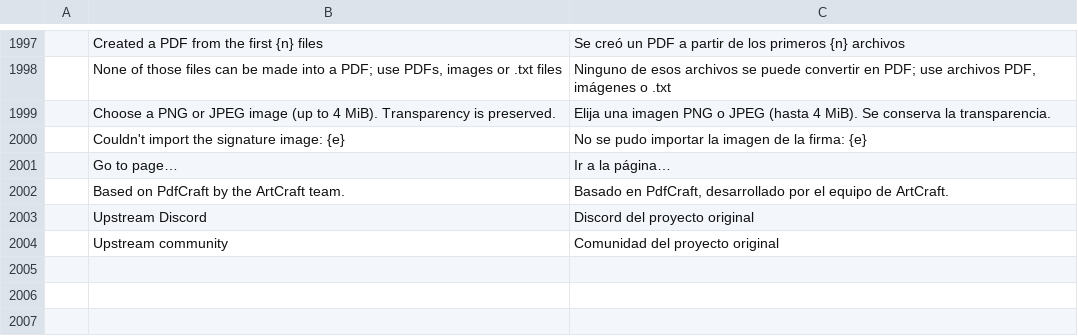
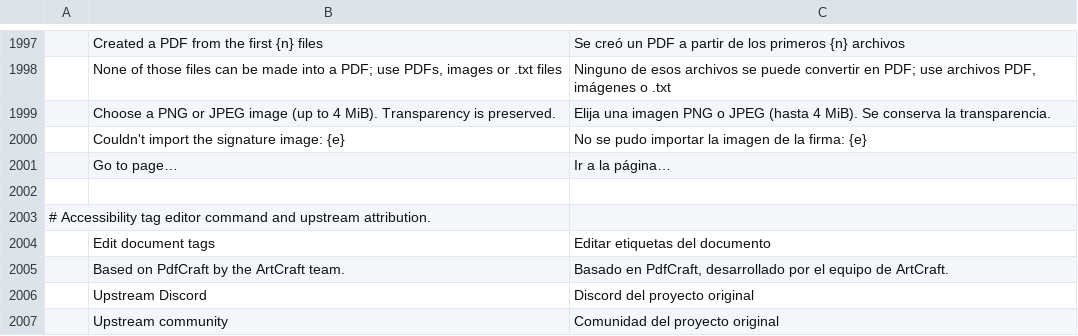
Before and after one commit to KevinWuWon/pdfcraft, a TSV file: crates/ui-egui/src/i18n/es.tsv, drawn as a sheet; only a part is shown, gaps mark what is left out.

```diff
--- a/crates/ui-egui/src/i18n/es.tsv
+++ b/crates/ui-egui/src/i18n/es.tsv
@@ -2001,2 +2001,5 @@
 	Go to page…	Ir a la página…
+
+# Accessibility tag editor command and upstream attribution.
+	Edit document tags	Editar etiquetas del documento
 	Based on PdfCraft by the ArtCraft team.	Basado en PdfCraft, desarrollado por el equipo de ArtCraft.
```
Also changed, not shown: crates/ui-egui/src/i18n/cs.tsv, crates/ui-egui/src/i18n/ja.tsv, 44 other files.
